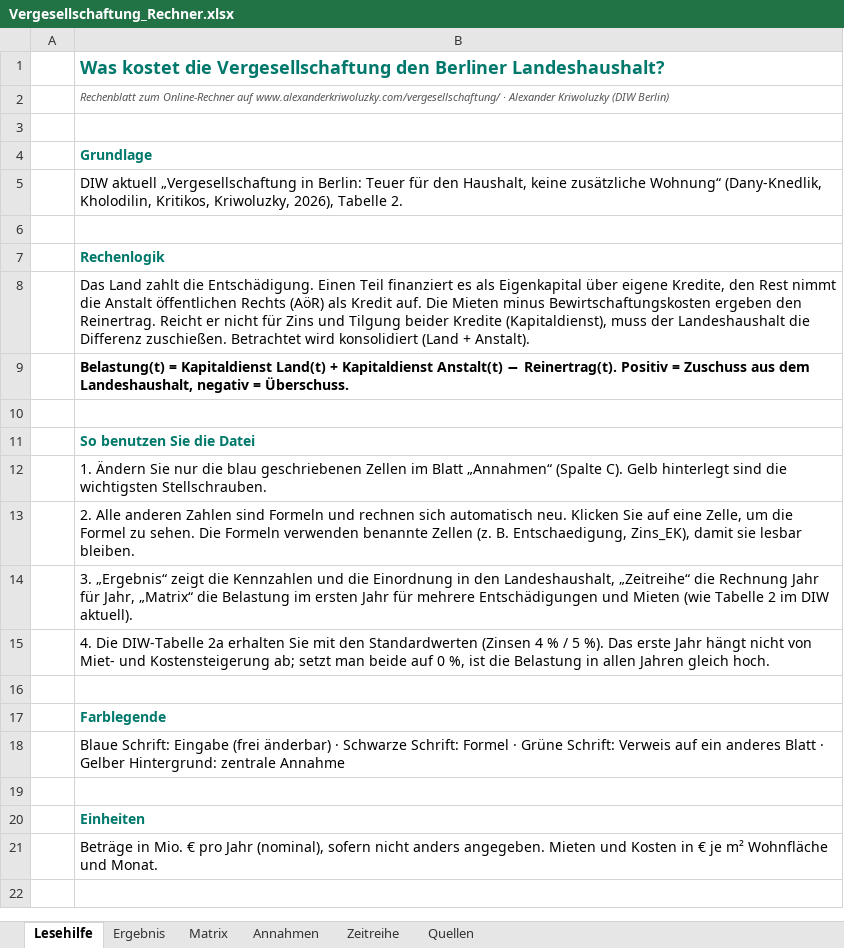
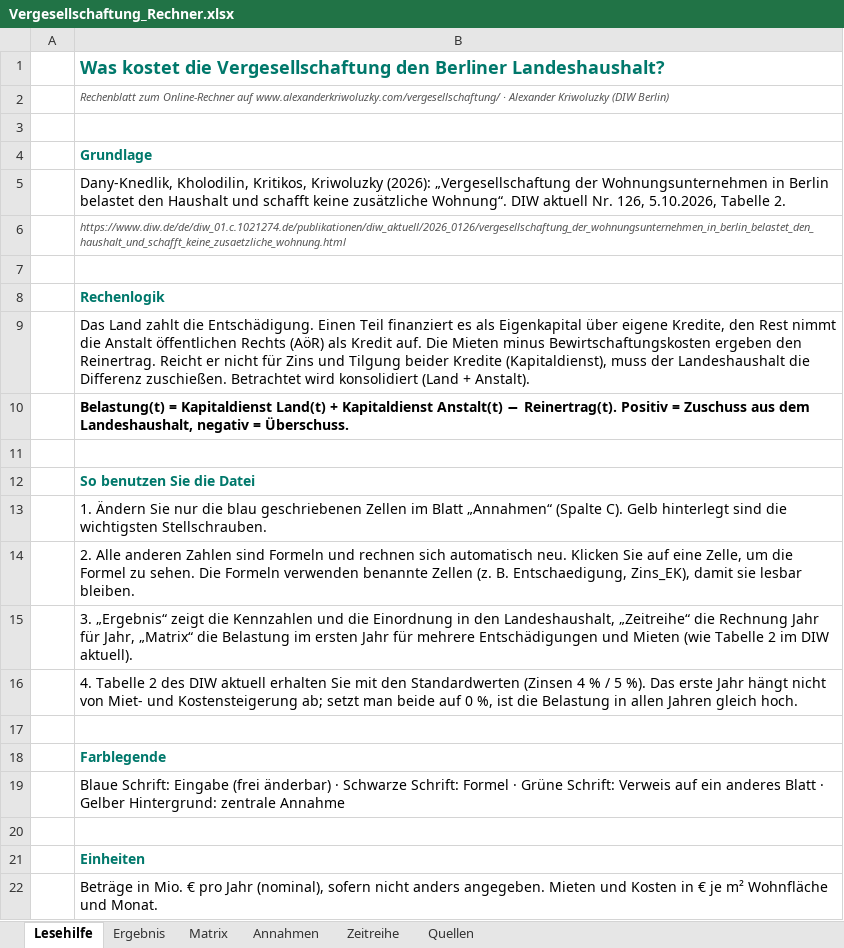
Before and after one commit to akriwolu/econ_stardust_webpage, an Excel workbook: static/vergesellschaftung/Vergesellschaftung_Rechner.xlsx, sheet Lesehilfe, drawn as a sheet; only a part is shown; the shorter side is filled out with more unchanged rows; values as stored, in another font and other column widths than the file's, no borders; addresses are those after the commit; the diff names each change by its address in the sheet, - before the commit and + after, or states it on an @@ line.

```diff
--- a/static/vergesellschaftung/Vergesellschaftung_Rechner.xlsx (sheet Lesehilfe)
+++ b/static/vergesellschaftung/Vergesellschaftung_Rechner.xlsx (sheet Lesehilfe)
-B5: DIW aktuell „Vergesellschaftung in Berlin: Teuer für den Haushalt, keine zusätzliche Wohnung“ (Dany-Knedlik, Kholodilin, Kritikos, Kriwoluzky, 2026), Tabelle 2.
+B5: Dany-Knedlik, Kholodilin, Kritikos, Kriwoluzky (2026): „Vergesellschaftung der Wohnungsunternehmen in Berlin belastet den Haushalt und schafft keine zusätzliche Wohnung“. DIW aktuell Nr. 126, 5.10.2026, Tabelle 2.
+row 6:  | https://www.diw.de/de/diw_01.c.1021274.de/publikationen/diw_aktuell/2026_0126/vergesellschaftung_der_wohnungsunternehmen_in_berlin_belastet_den_haushalt_und_schafft_keine_zusaetzliche_wohnung.html
-B16: 4. Die DIW-Tabelle 2a erhalten Sie…
+B16: 4. Tabelle 2 des DIW aktuell erhalten Sie…
```
Also changed, not shown: sheet Annahmen, sheet Quellen, sheet Ergebnis, sheet Matrix, 3 other files.
